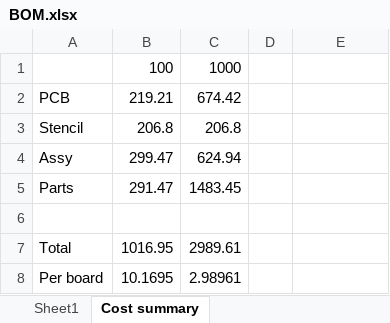
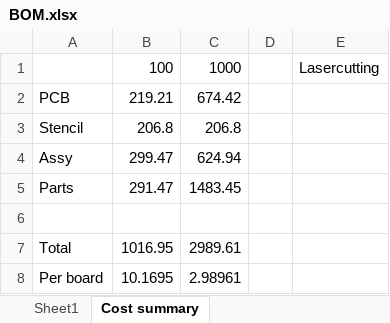
Before and after one commit to jerwil/SleepCoach, an Excel workbook: PCB Schematics/BOM.xlsx, sheet Cost summary, drawn as a sheet; values as stored, in another font and other column widths than the file's, no borders; the diff names each change by its address in the sheet, - before the commit and + after, or states it on an @@ line.

```diff
--- a/PCB Schematics/BOM.xlsx (sheet Cost summary)
+++ b/PCB Schematics/BOM.xlsx (sheet Cost summary)
-E1: (empty)
+E1: Lasercutting
```
Also changed, not shown: 2 other files.
